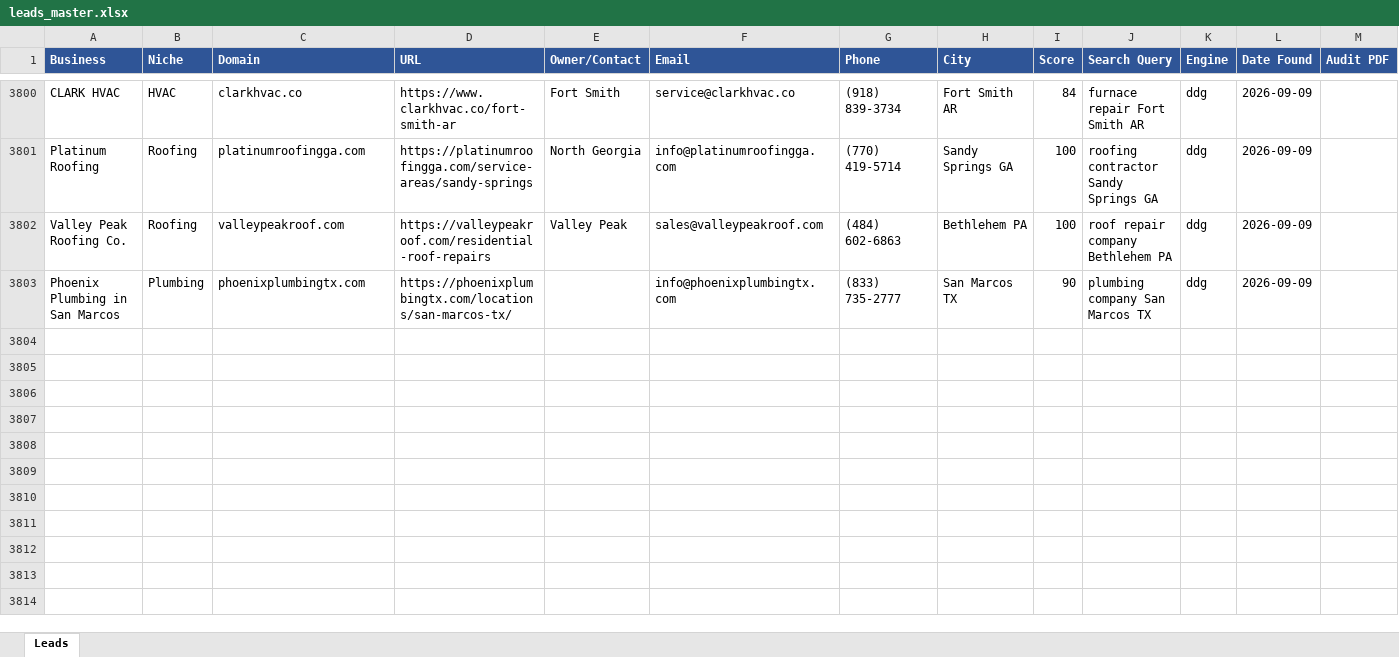
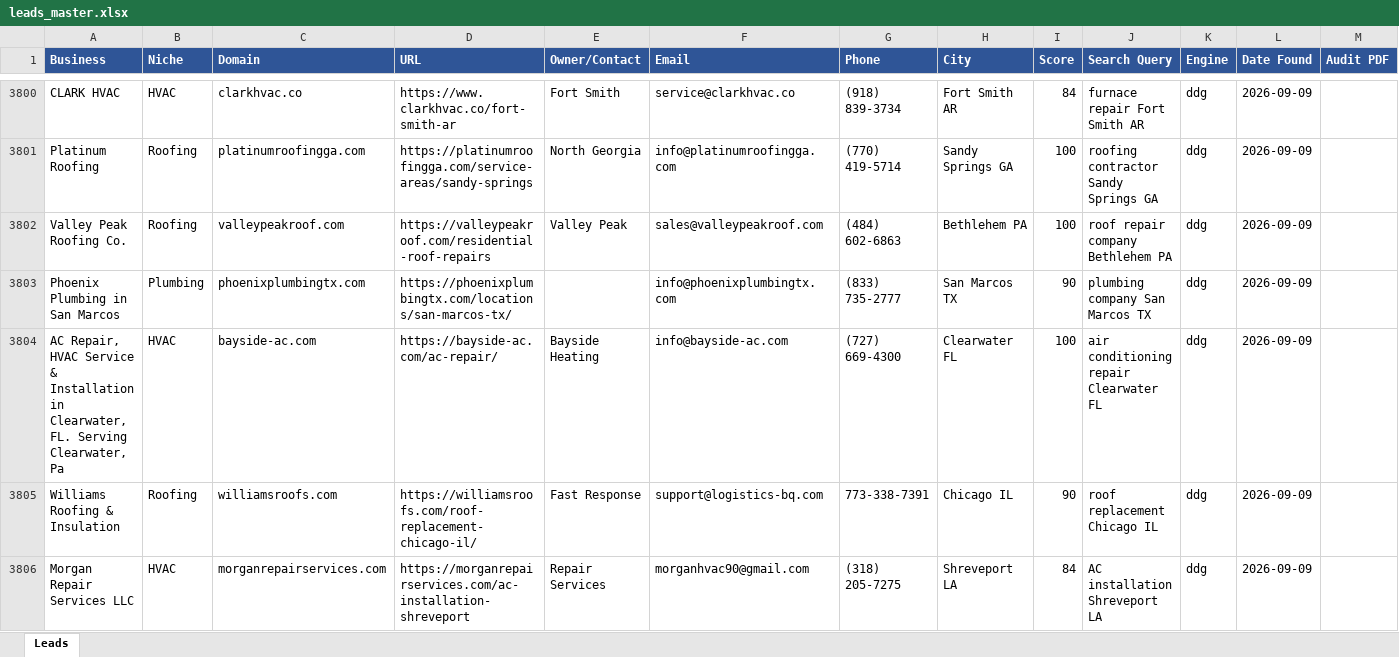
Before and after one commit to calvinbrink-create/Lead-Generation-, an Excel workbook: output/leads_master.xlsx, sheet Leads, drawn as a sheet; only a part is shown, gaps mark what is left out; values as stored, in another font and other column widths than the file's, no borders; rows hold the shown columns only; the diff names each change by its address in the sheet, - before the commit and + after, or states it on an @@ line.

Commit message:
Leads: 2026-09-09 08:02 UTC (cycle 162)

```diff
--- a/output/leads_master.xlsx (sheet Leads)
+++ b/output/leads_master.xlsx (sheet Leads)
+row 3804: AC Repair, HVAC Service & Installation in Clearwater, FL. Serving Clearwater, Pa | HVAC | bayside-ac.com | https://bayside-ac.com/ac-repair/ | Bayside Heating | info@bayside-ac.com | (727) 669-4300 | Clearwater FL | 100 | air conditioning repair Clearwater FL | ddg | 2026-09-09
+row 3805: Williams Roofing & Insulation | Roofing | williamsroofs.com | https://williamsroofs.com/roof-replacement-chicago-il/ | Fast Response | support@logistics-bq.com | 773-338-7391 | Chicago IL | 90 | roof replacement Chicago IL | ddg | 2026-09-09
+row 3806: Morgan Repair Services LLC | HVAC | morganrepairservices.com | https://morganrepairservices.com/ac-installation-shreveport | Repair Services | morganhvac90@gmail.com | (318) 205-7275 | Shreveport LA | 84 | AC installation Shreveport LA | ddg | 2026-09-09
```
Also changed, not shown: output/leads_2026-09-09.xlsx, 1 other file.
